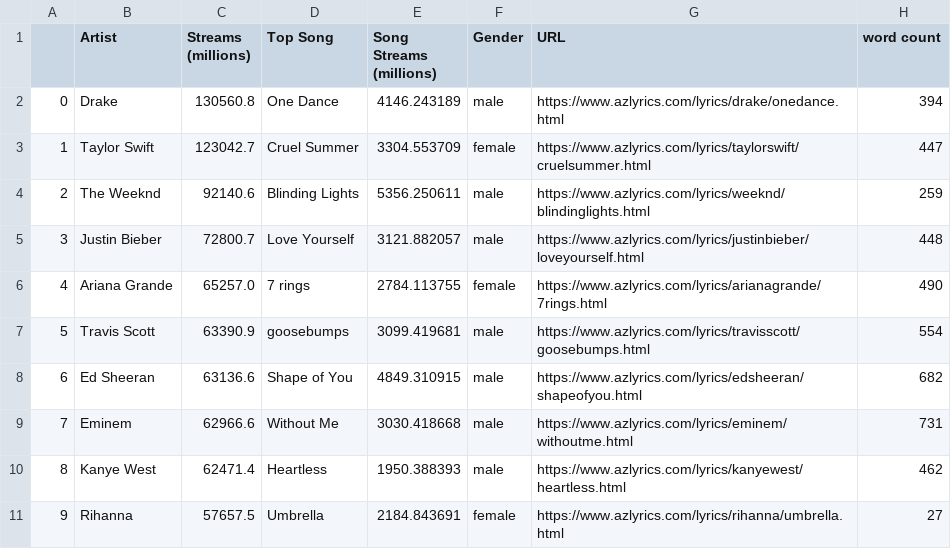
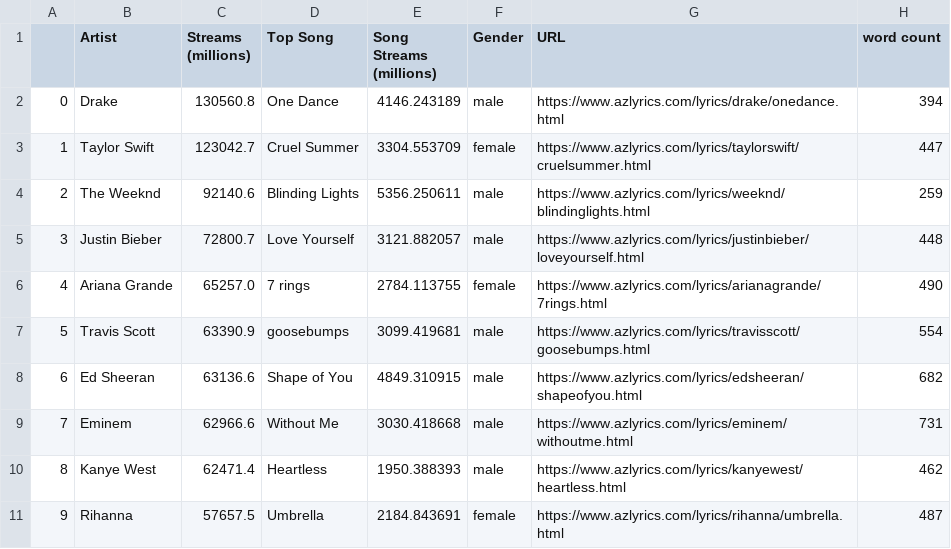
Before and after one commit to emfoxharp-ui/Data_science_final_project, a CSV file: Datasets/Cleaned_datasets/cleaned_top_spotify_artists_lyrics.csv, drawn as a sheet.

Commit message:
setting up sql database tables

```diff
--- a/Datasets/Cleaned_datasets/cleaned_top_spotify_artists_lyrics.csv
+++ b/Datasets/Cleaned_datasets/cleaned_top_spotify_artists_lyrics.csv
@@ -10,2 +10,2 @@
 8,Kanye West,62471.4,Heartless,1950.388393,male,https://www.azlyrics.com/lyrics/kanyewest/heartless.html,462
-9,Rihanna,57657.5,Umbrella,2184.843691,female,https://www.azlyrics.com/lyrics/rihanna/umbrella.html,27
+9,Rihanna,57657.5,Umbrella,2184.843691,female,https://www.azlyrics.com/lyrics/rihanna/umbrella.html,487
```
Also changed, not shown: 5 other files.
